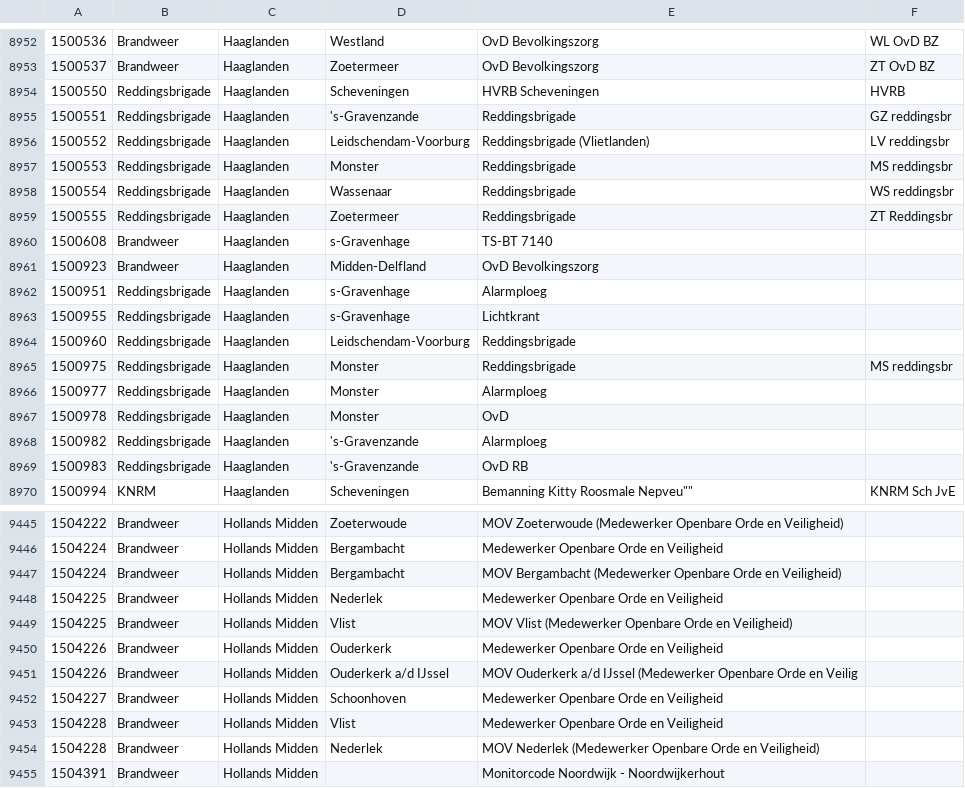
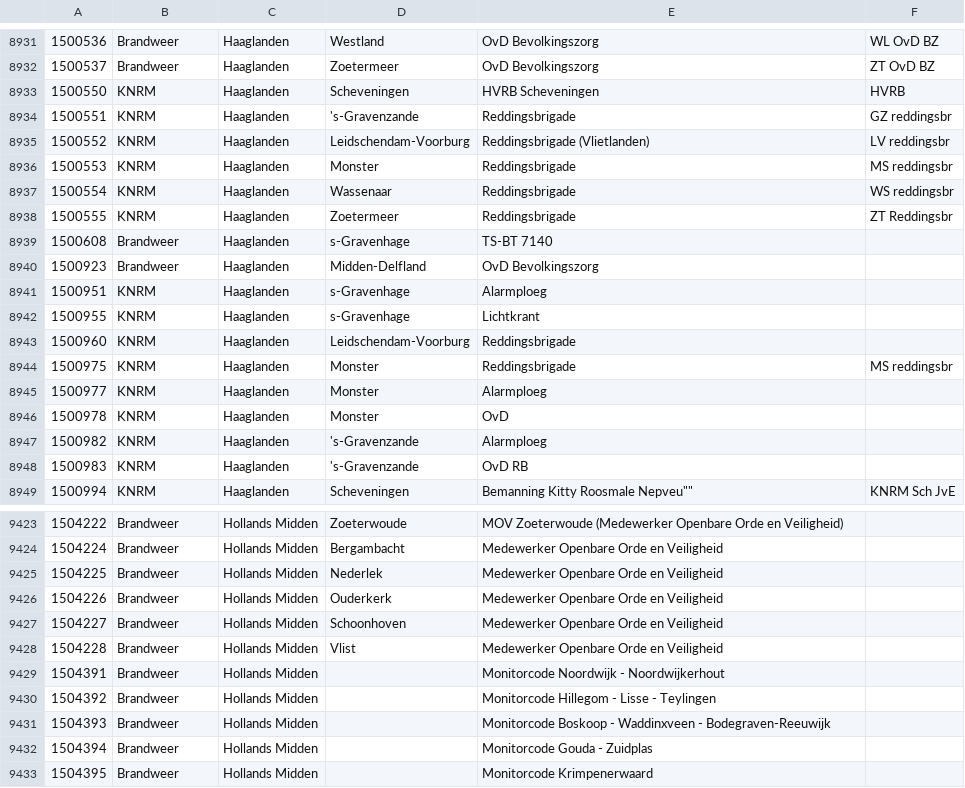
Before and after one commit to boetersep/p2km.nl, a CSV file: p2000lib/src/main/resources/data/capcodes.csv, drawn as a sheet; only a part is shown, gaps mark what is left out; the shorter side is filled out with more unchanged rows; the diff covers the shown part only.

Commit message:
- Moved capcode info to MySQL - NPE bugs - Message classifier

```diff
--- a/p2000lib/src/main/resources/data/capcodes.csv
+++ b/p2000lib/src/main/resources/data/capcodes.csv
@@ -8953,18 +8932,18 @@
 1500537;Brandweer;Haaglanden;Zoetermeer;OvD Bevolkingszorg;ZT OvD BZ
-1500550;Reddingsbrigade;Haaglanden;Scheveningen;HVRB Scheveningen;HVRB
-1500551;Reddingsbrigade;Haaglanden;'s-Gravenzande;Reddingsbrigade;GZ reddingsbr
-1500552;Reddingsbrigade;Haaglanden;Leidschendam-Voorburg;Reddingsbrigade (Vlietlanden);LV reddingsbr
-1500553;Reddingsbrigade;Haaglanden;Monster;Reddingsbrigade;MS reddingsbr
-1500554;Reddingsbrigade;Haaglanden;Wassenaar;Reddingsbrigade;WS reddingsbr
-1500555;Reddingsbrigade;Haaglanden;Zoetermeer;Reddingsbrigade;ZT Reddingsbr
+1500550;KNRM;Haaglanden;Scheveningen;HVRB Scheveningen;HVRB
+1500551;KNRM;Haaglanden;'s-Gravenzande;Reddingsbrigade;GZ reddingsbr
+1500552;KNRM;Haaglanden;Leidschendam-Voorburg;Reddingsbrigade (Vlietlanden);LV reddingsbr
+1500553;KNRM;Haaglanden;Monster;Reddingsbrigade;MS reddingsbr
+1500554;KNRM;Haaglanden;Wassenaar;Reddingsbrigade;WS reddingsbr
+1500555;KNRM;Haaglanden;Zoetermeer;Reddingsbrigade;ZT Reddingsbr
 1500608;Brandweer;Haaglanden;s-Gravenhage;TS-BT 7140;
 1500923;Brandweer;Haaglanden;Midden-Delfland;OvD Bevolkingszorg ;
-1500951;Reddingsbrigade;Haaglanden;s-Gravenhage;Alarmploeg;
-1500955;Reddingsbrigade;Haaglanden;s-Gravenhage;Lichtkrant;
-1500960;Reddingsbrigade;Haaglanden;Leidschendam-Voorburg;Reddingsbrigade;
-1500975;Reddingsbrigade;Haaglanden;Monster;Reddingsbrigade;MS reddingsbr
-1500977;Reddingsbrigade;Haaglanden;Monster;Alarmploeg;
-1500978;Reddingsbrigade;Haaglanden;Monster;OvD;
-1500982;Reddingsbrigade;Haaglanden;'s-Gravenzande;Alarmploeg;
-1500983;Reddingsbrigade;Haaglanden;'s-Gravenzande;OvD RB;
+1500951;KNRM;Haaglanden;s-Gravenhage;Alarmploeg;
+1500955;KNRM;Haaglanden;s-Gravenhage;Lichtkrant;
+1500960;KNRM;Haaglanden;Leidschendam-Voorburg;Reddingsbrigade;
+1500975;KNRM;Haaglanden;Monster;Reddingsbrigade;MS reddingsbr
+1500977;KNRM;Haaglanden;Monster;Alarmploeg;
+1500978;KNRM;Haaglanden;Monster;OvD;
+1500982;KNRM;Haaglanden;'s-Gravenzande;Alarmploeg;
+1500983;KNRM;Haaglanden;'s-Gravenzande;OvD RB;
 1500994;KNRM;Haaglanden;Scheveningen;"Bemanning Kitty Roosmale Nepveu""""";KNRM Sch JvE
@@ -9446,10 +9424,6 @@
 1504224;Brandweer;Hollands Midden;Bergambacht;Medewerker Openbare Orde en Veiligheid
-1504224;Brandweer;Hollands Midden;Bergambacht;MOV Bergambacht (Medewerker Openbare Orde en Veiligheid)
 1504225;Brandweer;Hollands Midden;Nederlek;Medewerker Openbare Orde en Veiligheid
-1504225;Brandweer;Hollands Midden;Vlist;MOV Vlist (Medewerker Openbare Orde en Veiligheid)
 1504226;Brandweer;Hollands Midden;Ouderkerk;Medewerker Openbare Orde en Veiligheid
-1504226;Brandweer;Hollands Midden;Ouderkerk a/d IJssel;MOV Ouderkerk a/d IJssel (Medewerker Openbare Orde en Veilig
 1504227;Brandweer;Hollands Midden;Schoonhoven;Medewerker Openbare Orde en Veiligheid
 1504228;Brandweer;Hollands Midden;Vlist;Medewerker Openbare Orde en Veiligheid
-1504228;Brandweer;Hollands Midden;Nederlek;MOV Nederlek (Medewerker Openbare Orde en Veiligheid)
 1504391;Brandweer;Hollands Midden;;Monitorcode Noordwijk - Noordwijkerhout
```
Also changed, not shown: 23 removed rows and 21 edited cells elsewhere in this file, p2000lib/src/main/resources/data/abbr.csv, 14 other files.
